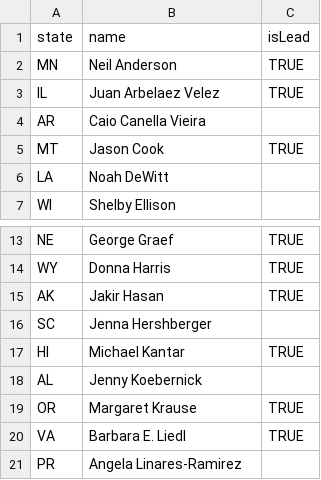
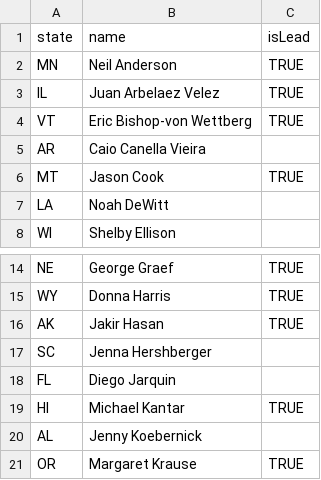
Before and after one commit to PlantBreedingCC/plantbreeding.cc, a CSV file: assets/data/reps.csv, drawn as a sheet; only a part is shown, gaps mark what is left out; the shorter side is filled out with more unchanged rows; the diff names each change by its address in the sheet, - before the commit and + after, or states it on an @@ line.

Commit message:
Update representatives data from NIMSS
- Automated update from https://nimss.org/projects/view/appendix_e_direct/19248
- Updated on:
- Records processed:

```diff
--- a/assets/data/reps.csv
+++ b/assets/data/reps.csv
+row 4: VT | Eric Bishop-von Wettberg | TRUE
+row 18: FL | Diego Jarquin
```
